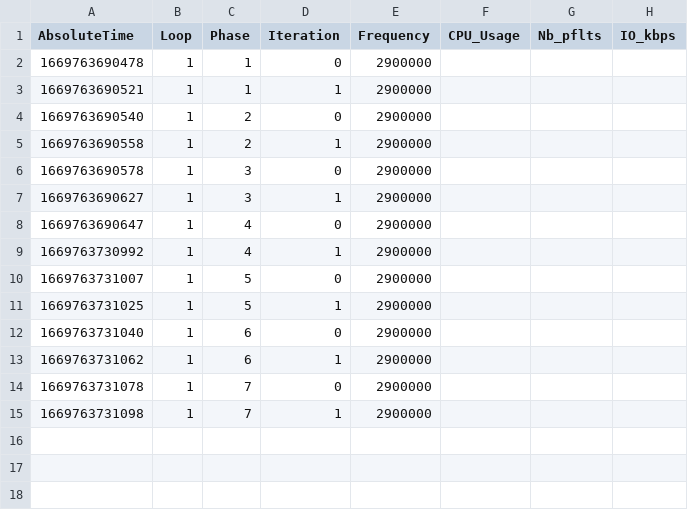
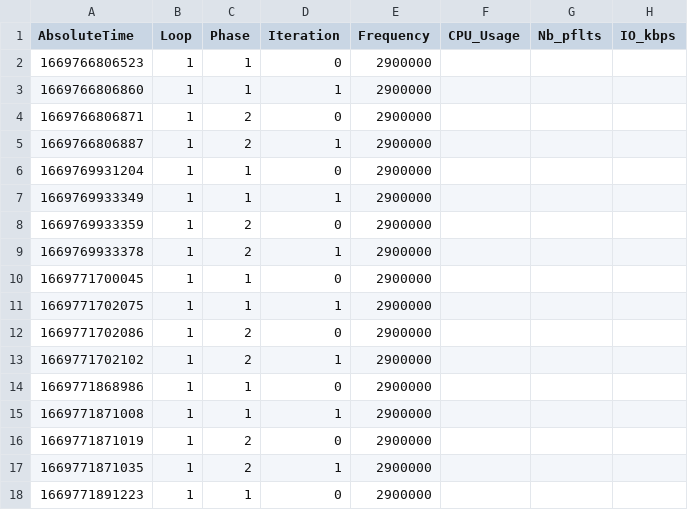
Before and after one commit to HafsaKaraAchira/K-means_CPUFreq_Energy_Analysis, a CSV file: logs/log_phase.csv, drawn as a sheet.

```diff
--- a/logs/log_phase.csv
+++ b/logs/log_phase.csv
@@ -1,15 +1,18 @@
 "AbsoluteTime","Loop","Phase","Iteration","Frequency","CPU_Usage","Nb_pflts","IO_kbps"
-1669763690478,1,1,0,2900000
-1669763690521,1,1,1,2900000
-1669763690540,1,2,0,2900000
-1669763690558,1,2,1,2900000
-1669763690578,1,3,0,2900000
-1669763690627,1,3,1,2900000
-1669763690647,1,4,0,2900000
-1669763730992,1,4,1,2900000
-1669763731007,1,5,0,2900000
-1669763731025,1,5,1,2900000
-1669763731040,1,6,0,2900000
-1669763731062,1,6,1,2900000
-1669763731078,1,7,0,2900000
-1669763731098,1,7,1,2900000
+1669766806523,1,1,0,2900000
+1669766806860,1,1,1,2900000
+1669766806871,1,2,0,2900000
+1669766806887,1,2,1,2900000
+1669769931204,1,1,0,2900000
+1669769933349,1,1,1,2900000
+1669769933359,1,2,0,2900000
+1669769933378,1,2,1,2900000
+1669771700045,1,1,0,2900000
+1669771702075,1,1,1,2900000
+1669771702086,1,2,0,2900000
+1669771702102,1,2,1,2900000
+1669771868986,1,1,0,2900000
+1669771871008,1,1,1,2900000
+1669771871019,1,2,0,2900000
+1669771871035,1,2,1,2900000
+1669771891223,1,1,0,2900000
```
Also changed, not shown: 14 other files.
